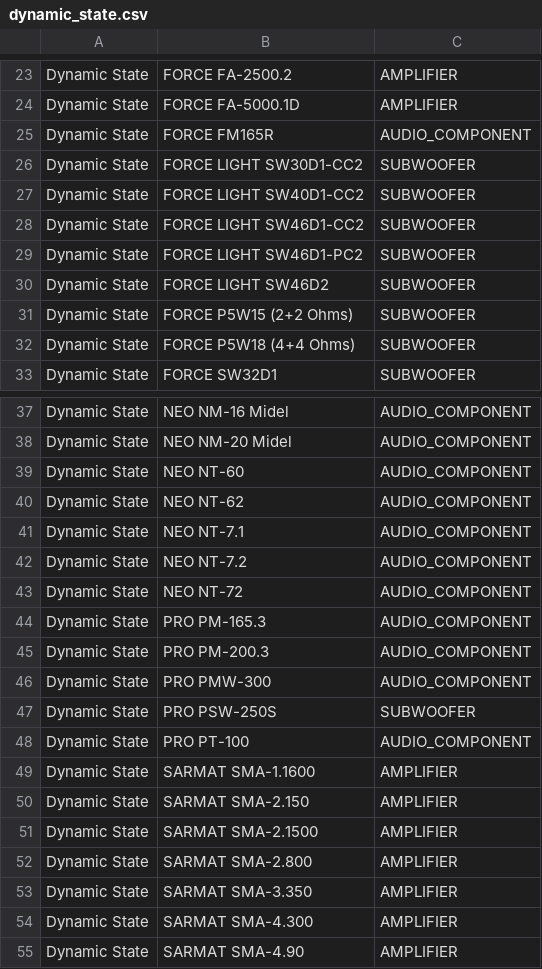
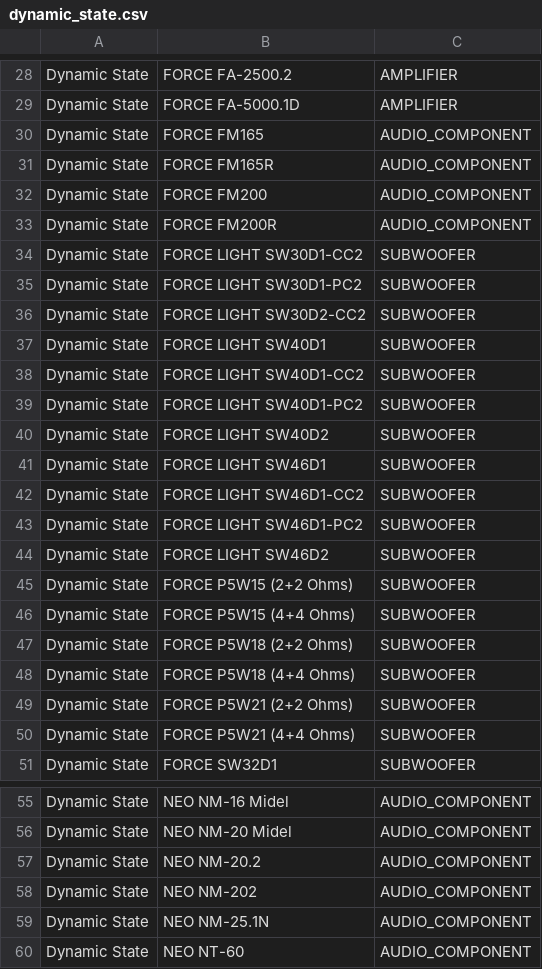
Before and after one commit to kolyagazha89/Usd-2.0, a CSV file: tools/catalogs/data/fragments/dynamic_state.csv, drawn as a sheet; only a part is shown, gaps mark what is left out; the shorter side is filled out with more unchanged rows; the diff covers the shown part only; the diff names each change by its address in the sheet, - before the commit and + after, or states it on an @@ line.

Commit message:
data(catalog): consolidate 168 current Dynamic State products from official categories

```diff
--- a/tools/catalogs/data/fragments/dynamic_state.csv
+++ b/tools/catalogs/data/fragments/dynamic_state.csv
+row 30: Dynamic State | FORCE FM165 | AUDIO_COMPONENT
+row 32: Dynamic State | FORCE FM200 | AUDIO_COMPONENT
+row 33: Dynamic State | FORCE FM200R | AUDIO_COMPONENT
+row 35: Dynamic State | FORCE LIGHT SW30D1-PC2 | SUBWOOFER
+row 36: Dynamic State | FORCE LIGHT SW30D2-CC2 | SUBWOOFER
+row 37: Dynamic State | FORCE LIGHT SW40D1 | SUBWOOFER
+row 39: Dynamic State | FORCE LIGHT SW40D1-PC2 | SUBWOOFER
+row 40: Dynamic State | FORCE LIGHT SW40D2 | SUBWOOFER
+row 41: Dynamic State | FORCE LIGHT SW46D1 | SUBWOOFER
+row 46: Dynamic State | FORCE P5W15 (4+4 Ohms) | SUBWOOFER
+row 47: Dynamic State | FORCE P5W18 (2+2 Ohms) | SUBWOOFER
+row 49: Dynamic State | FORCE P5W21 (2+2 Ohms) | SUBWOOFER
+row 50: Dynamic State | FORCE P5W21 (4+4 Ohms) | SUBWOOFER
+row 57: Dynamic State | NEO NM-20.2 | AUDIO_COMPONENT
+row 58: Dynamic State | NEO NM-202 | AUDIO_COMPONENT
+row 59: Dynamic State | NEO NM-25.1N | AUDIO_COMPONENT
```
Also changed, not shown: 37 added rows elsewhere in this file.
